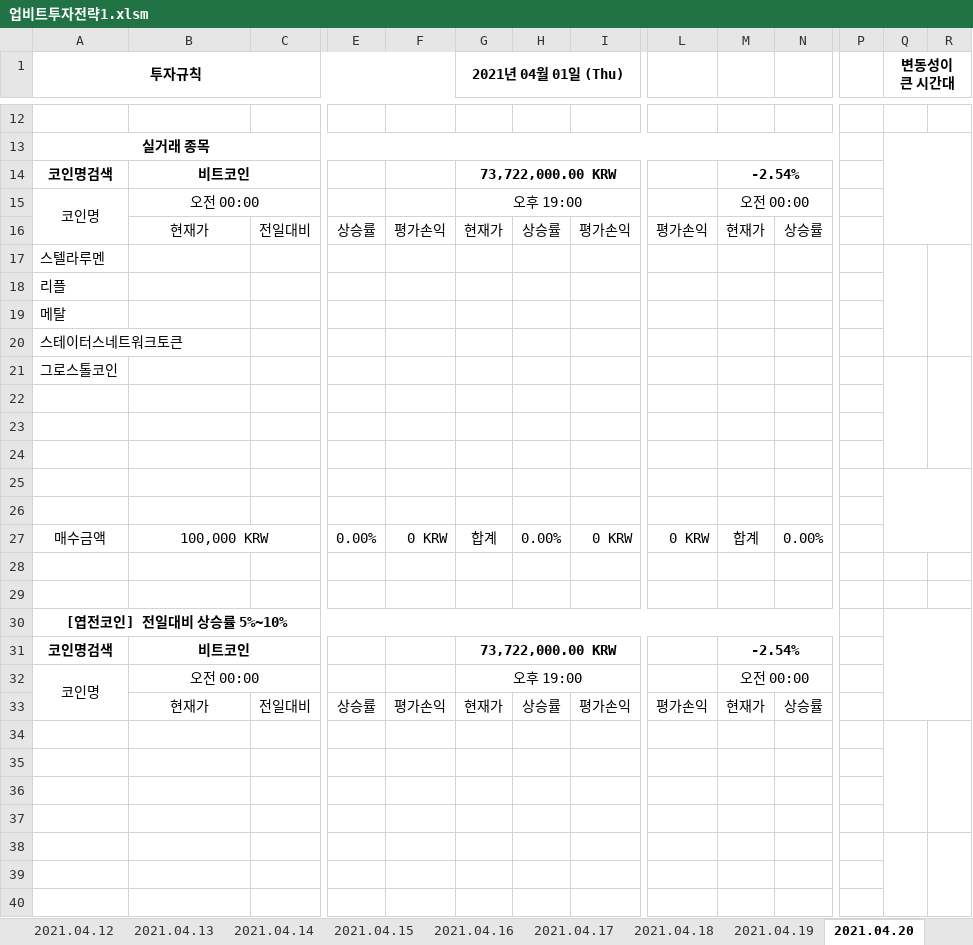
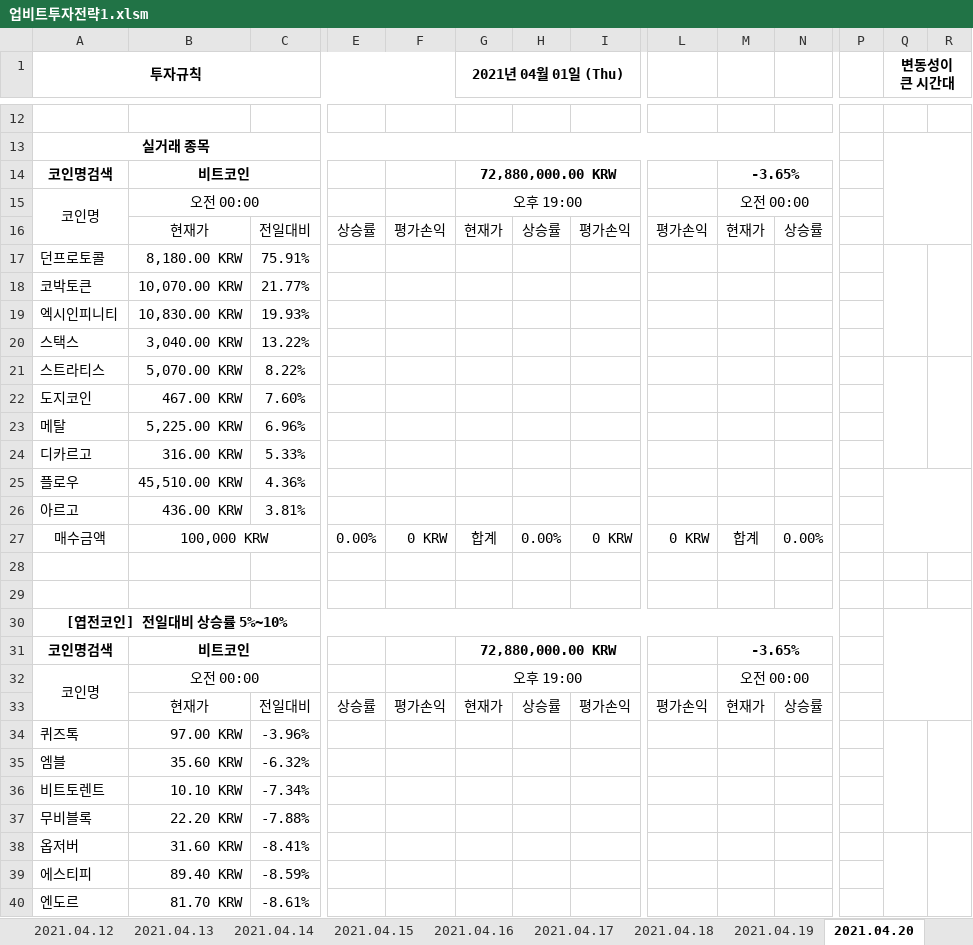
Before and after one commit to JoSihun/Upbit, an Excel workbook: 업비트투자전략1.xlsm, sheet 2021.04.20, drawn as a sheet; only a part is shown, gaps mark what is left out; values as stored, in another font and other column widths than the file's, no borders; charts and pictures and conditional formats not drawn; removed rows and columns are numbered as before the commit, all else as after; rows hold the shown columns only; the diff covers the shown part only; the diff names each change by its address in the sheet, - before the commit and + after, or states it on an @@ line.

```diff
--- a/업비트투자전략1.xlsm (sheet 2021.04.20)
+++ b/업비트투자전략1.xlsm (sheet 2021.04.20)
-G14 (2021년 04월 01일 (Thu)): 73,722,000.00 KRW
+G14 (2021년 04월 01일 (Thu)): 72,880,000.00 KRW
-M14: -2.54%
+M14: -3.65%
-row 17: 스텔라루멘
-row 18: 리플
-row 19: 메탈
-row 20: 스테이터스네트워크토큰
-row 21: 그로스톨코인
-row 17: (empty)
+row 17: 던프로토콜 | 8,180.00 KRW | 75.91%
+Q17:Q20 merged
+R17:R20 merged
-row 18: (empty)
+row 18: 코박토큰 | 10,070.00 KRW | 21.77%
-row 19: (empty)
+row 19: 엑시인피니티 | 10,830.00 KRW | 19.93%
-row 20: (empty)
+row 20: 스택스 | 3,040.00 KRW | 13.22%
-Q25:R27 merged
-row 21: (empty)
+row 21: 스트라티스 | 5,070.00 KRW | 8.22%
+Q21:Q24 merged
+R21:R24 merged
+row 22: 도지코인 | 467.00 KRW | 7.60%
+row 23: 메탈 | 5,225.00 KRW | 6.96%
+row 24: 디카르고 | 316.00 KRW | 5.33%
+row 25: 플로우 | 45,510.00 KRW | 4.36%
+row 26: 아르고 | 436.00 KRW | 3.81%
-G31 (2021년 04월 01일 (Thu)): 73,722,000.00 KRW
+G31 (2021년 04월 01일 (Thu)): 72,880,000.00 KRW
-M31: -2.54%
+M31: -3.65%
-row 34: (empty)
+row 34: 퀴즈톡 | 97.00 KRW | -3.96%
-row 35: (empty)
+row 35: 엠블 | 35.60 KRW | -6.32%
-row 36: (empty)
+row 36: 비트토렌트 | 10.10 KRW | -7.34%
-row 37: (empty)
+row 37: 무비블록 | 22.20 KRW | -7.88%
-row 38: (empty)
+row 38: 옵저버 | 31.60 KRW | -8.41%
-row 39: (empty)
+row 39: 에스티피 | 89.40 KRW | -8.59%
-row 40: (empty)
+row 40: 엔도르 | 81.70 KRW | -8.61%
```
Also changed, not shown: 131 edited cells elsewhere in this sheet, sheet 현재가테이블, sheet 2021.04.19, sheet 투자전략1, sheet 2021.04.02, sheet 2021.04.03, sheet 2021.04.04, 13 more sheets, hidden cells, charts or pictures.
